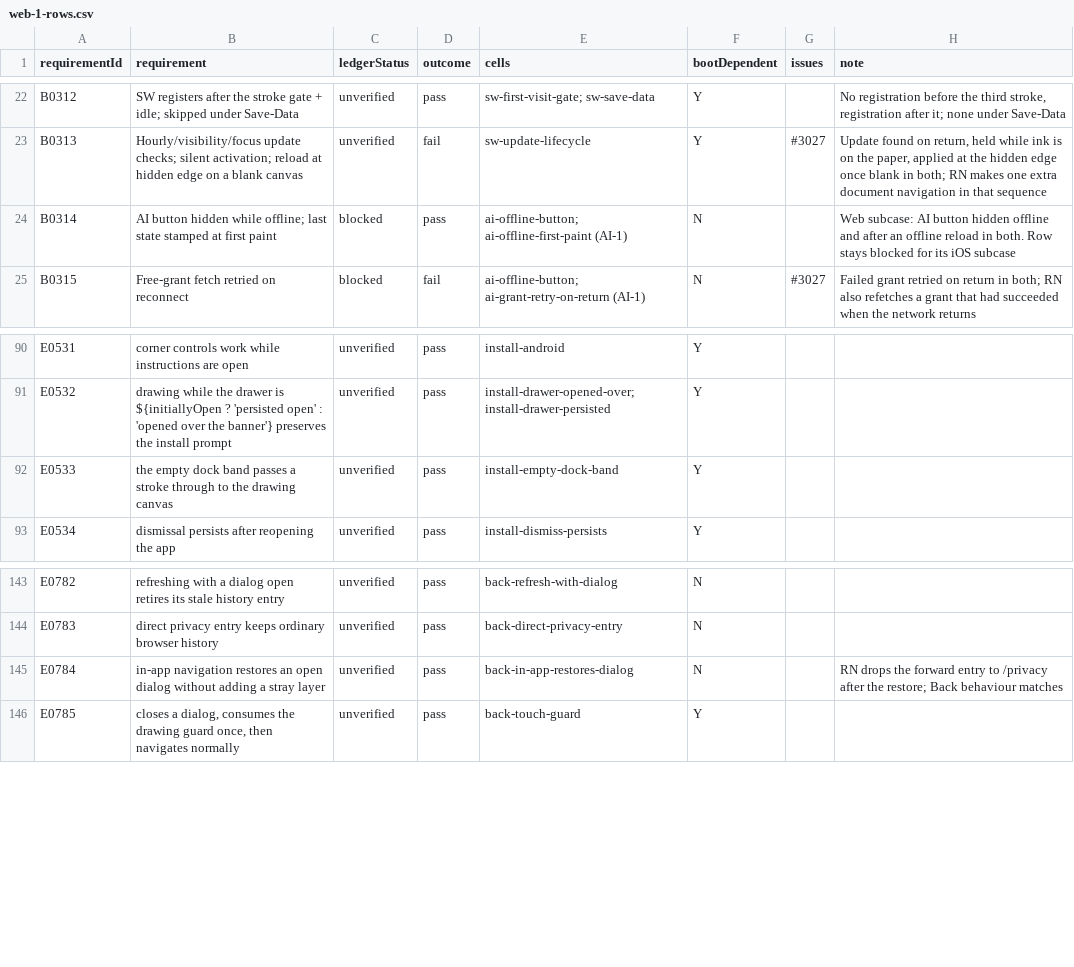
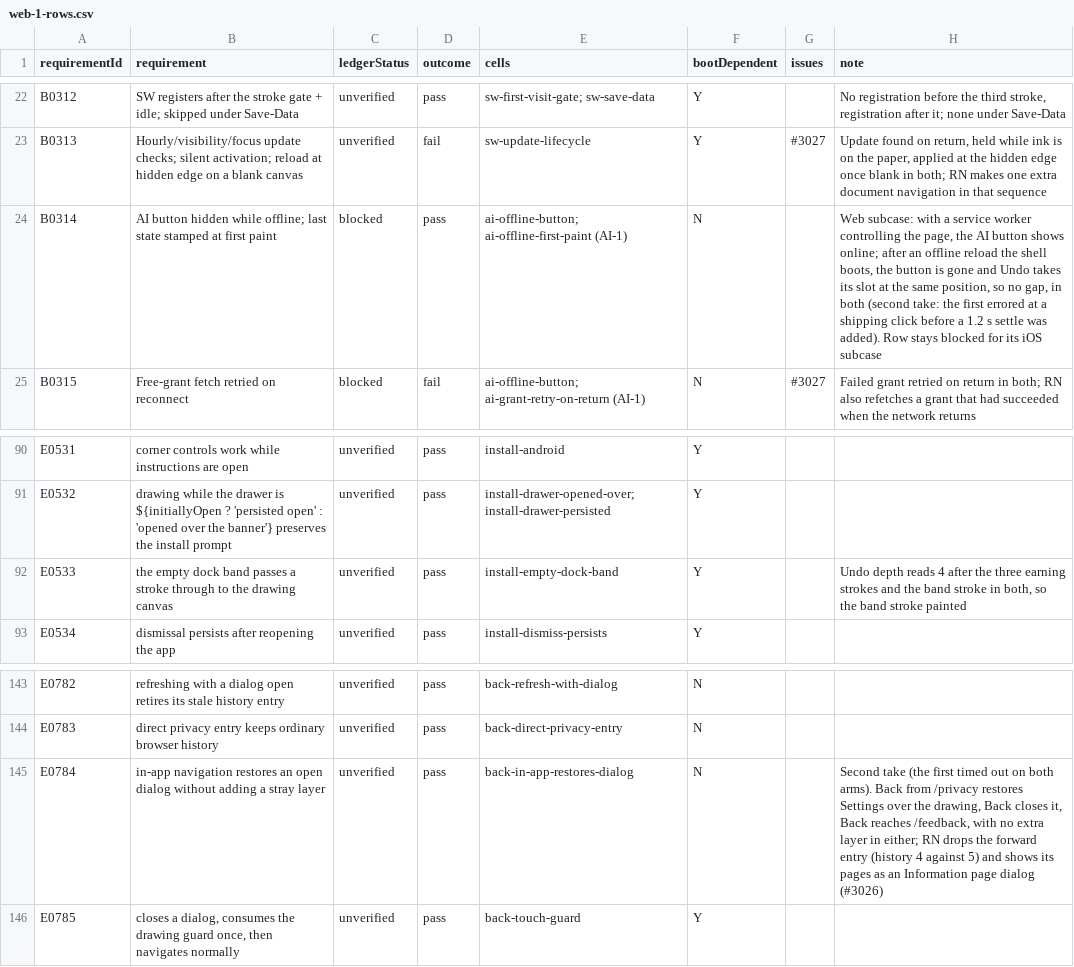
Before and after one commit to KyleMit/Splotch, a CSV file: docs/scratchpad/2026-10-18-device-parity/results/web/web-1-rows.csv, drawn as a sheet; only a part is shown, gaps mark what is left out.

```diff
--- a/docs/scratchpad/2026-10-18-device-parity/results/web/web-1-rows.csv
+++ b/docs/scratchpad/2026-10-18-device-parity/results/web/web-1-rows.csv
@@ -23,3 +23,3 @@ B0312,SW registers after the stroke gate + idle; skipped under Save-Data,unverif
 B0313,Hourly/visibility/focus update checks; silent activation; reload at hidden edge on a blank canvas,unverified,fail,sw-update-lifecycle,Y,#3027,"Update found on return, held while ink is on the paper, applied at the hidden edge once blank in both; RN makes one extra document navigation in that sequence"
-B0314,AI button hidden while offline; last state stamped at first paint,blocked,pass,ai-offline-button; ai-offline-first-paint (AI-1),N,,Web subcase: AI button hidden offline and after an offline reload in both. Row stays blocked for its iOS subcase
+B0314,AI button hidden while offline; last state stamped at first paint,blocked,pass,ai-offline-button; ai-offline-first-paint (AI-1),N,,"Web subcase: with a service worker controlling the page, the AI button shows online; after an offline reload the shell boots, the button is gone and Undo takes its slot at the same position, so no gap, in both (second take: the first errored at a shipping click before a 1.2 s settle was added). Row stays blocked for its iOS subcase"
 B0315,Free-grant fetch retried on reconnect,blocked,fail,ai-offline-button; ai-grant-retry-on-return (AI-1),N,#3027,Failed grant retried on return in both; RN also refetches a grant that had succeeded when the network returns
@@ -91,3 +91,3 @@ E0531,corner controls work while instructions are open,unverified,pass,install-a
 E0532,drawing while the drawer is ${initiallyOpen ? 'persisted open' : 'opened over the banner'} preserves the install prompt,unverified,pass,install-drawer-opened-over; install-drawer-persisted,Y,,
-E0533,the empty dock band passes a stroke through to the drawing canvas,unverified,pass,install-empty-dock-band,Y,,
+E0533,the empty dock band passes a stroke through to the drawing canvas,unverified,pass,install-empty-dock-band,Y,,"Undo depth reads 4 after the three earning strokes and the band stroke in both, so the band stroke painted"
 E0534,dismissal persists after reopening the app,unverified,pass,install-dismiss-persists,Y,,
@@ -144,3 +144,3 @@ E0782,refreshing with a dialog open retires its stale history entry,unverified,p
 E0783,direct privacy entry keeps ordinary browser history,unverified,pass,back-direct-privacy-entry,N,,
-E0784,in-app navigation restores an open dialog without adding a stray layer,unverified,pass,back-in-app-restores-dialog,N,,RN drops the forward entry to /privacy after the restore; Back behaviour matches
+E0784,in-app navigation restores an open dialog without adding a stray layer,unverified,pass,back-in-app-restores-dialog,N,,"Second take (the first timed out on both arms). Back from /privacy restores Settings over the drawing, Back closes it, Back reaches /feedback, with no extra layer in either; RN drops the forward entry (history 4 against 5) and shows its pages as an Information page dialog (#3026)"
 E0785,"closes a dialog, consumes the drawing guard once, then navigates normally",unverified,pass,back-touch-guard,Y,,
```
Also changed, not shown: docs/scratchpad/2026-10-18-device-parity/results/web/ai-1-rows.csv, 18 other files.
